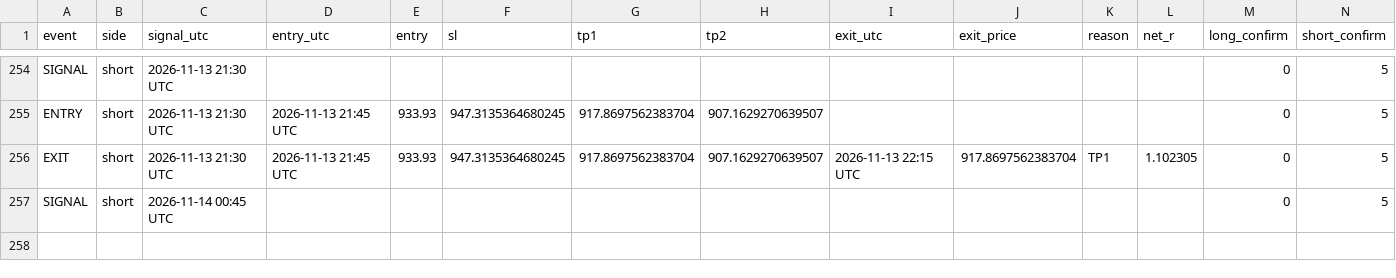
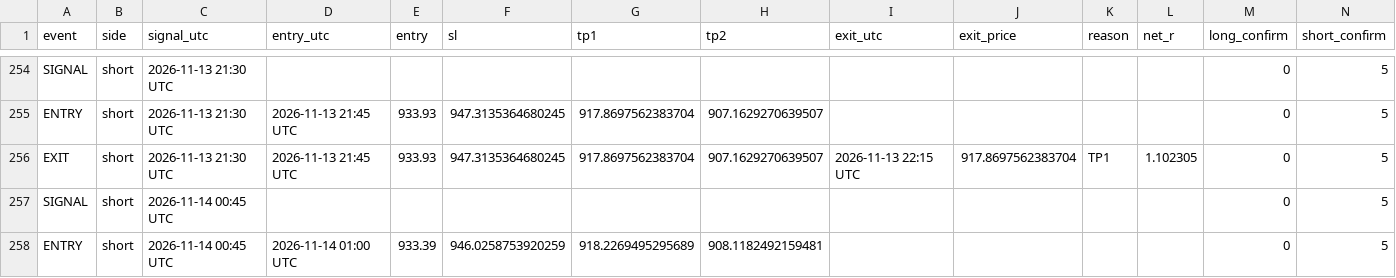
Before and after one commit to XXX110700/zec-forward-paper, a CSV file: zec_v63_trades.csv, drawn as a sheet; only a part is shown, gaps mark what is left out; the diff names each change by its address in the sheet, - before the commit and + after, or states it on an @@ line.

```diff
--- a/zec_v63_trades.csv
+++ b/zec_v63_trades.csv
+row 258: ENTRY | short | 2026-11-14 00:45 UTC | 2026-11-14 01:00 UTC | 933.39 | 946.0258753920259 | 918.2269495295689 | 908.1182492159481 |  |  |  |  | 0 | 5
```
Also changed, not shown: 1 other file.
